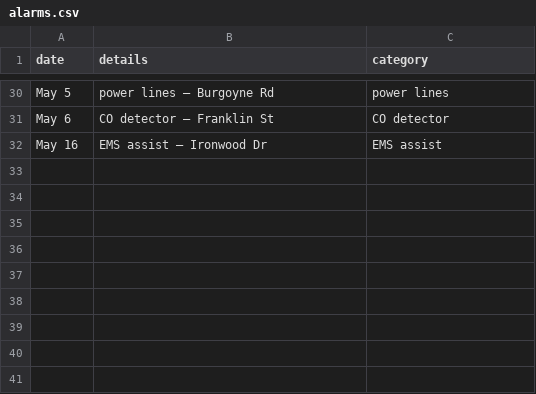
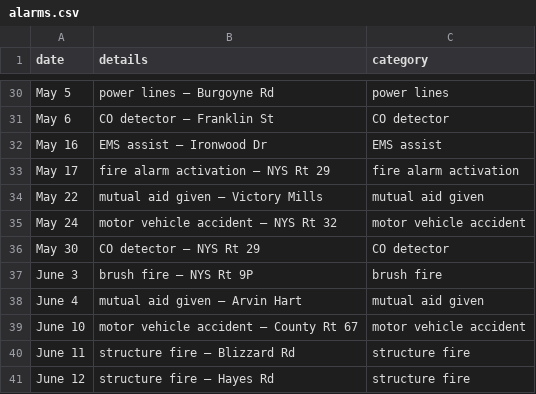
Before and after one commit to qsfd/qsfd.com, a CSV file: _data/alarms.csv, drawn as a sheet; only a part is shown, gaps mark what is left out; the diff names each change by its address in the sheet, - before the commit and + after, or states it on an @@ line.

```diff
--- a/_data/alarms.csv
+++ b/_data/alarms.csv
+row 33: May 17 | fire alarm activation – NYS Rt 29 | fire alarm activation
+row 34: May 22 | mutual aid given – Victory Mills | mutual aid given
+row 35: May 24 | motor vehicle accident – NYS Rt 32 | motor vehicle accident
+row 36: May 30 | CO detector – NYS Rt 29 | CO detector
+row 37: June 3 | brush fire – NYS Rt 9P | brush fire
+row 38: June 4 | mutual aid given – Arvin Hart | mutual aid given
+row 39: June 10 | motor vehicle accident – County Rt 67 | motor vehicle accident
+row 40: June 11 | structure fire – Blizzard Rd | structure fire
+row 41: June 12 | structure fire – Hayes Rd | structure fire
```
Also changed, not shown: 1 other file.
